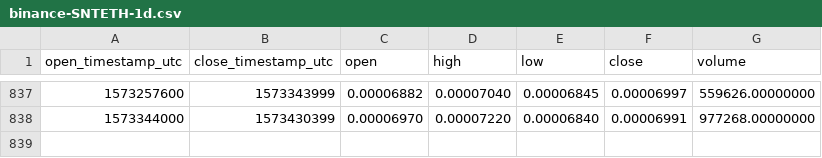
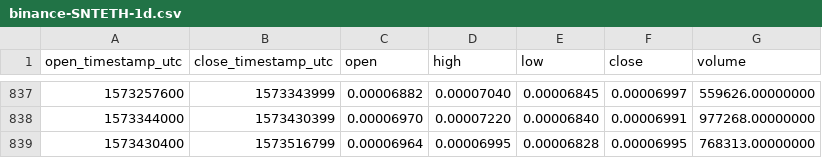
Before and after one commit to cryptobigbro/binance-SNTETH, a CSV file: binance-SNTETH-1d.csv, drawn as a sheet; only a part is shown, gaps mark what is left out; the diff names each change by its address in the sheet, - before the commit and + after, or states it on an @@ line.

Commit message:
Update OHLCV data.

```diff
--- a/binance-SNTETH-1d.csv
+++ b/binance-SNTETH-1d.csv
+row 839: 1573430400 | 1573516799 | 0.00006964 | 0.00006995 | 0.00006828 | 0.00006995 | 768313.00000000
```
Also changed, not shown: 1 other file.
